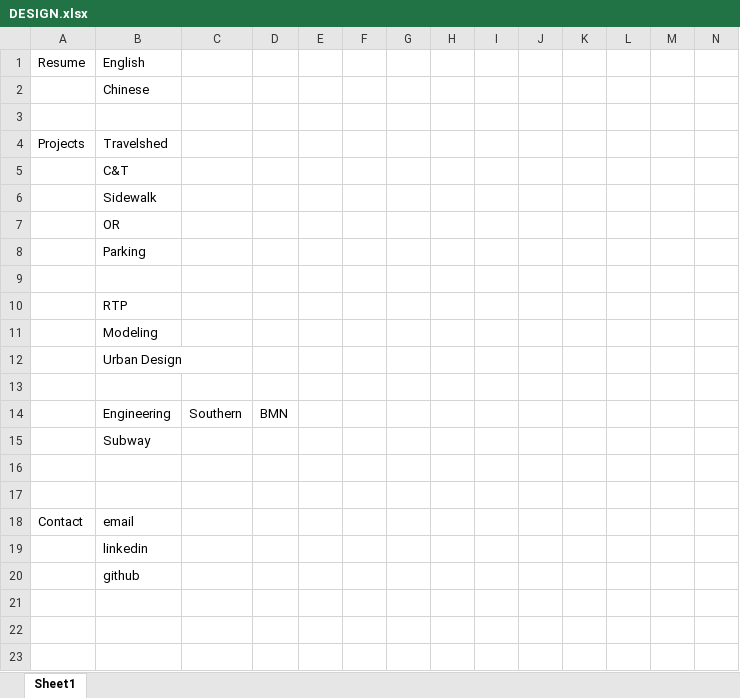
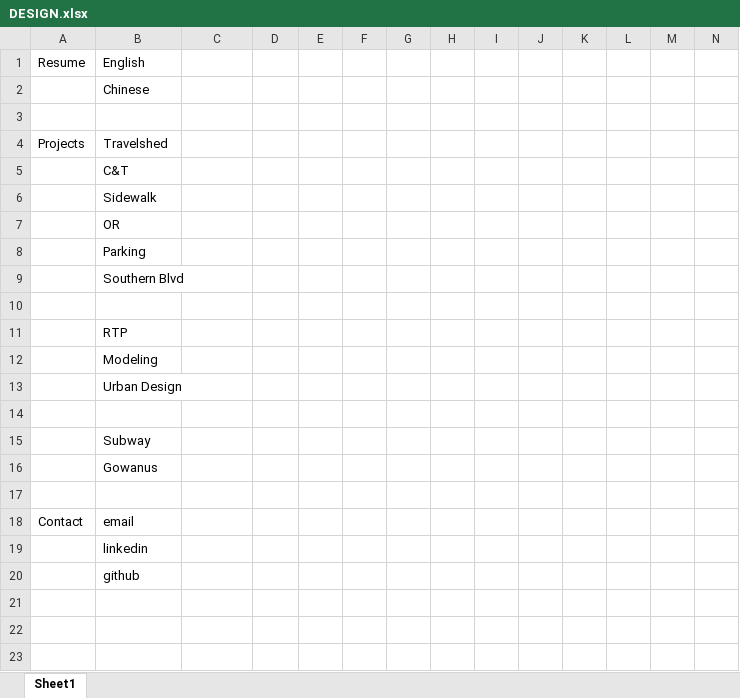
Before and after one commit to mayijun1203/MAYIJUNGH, an Excel workbook: DESIGN.xlsx, sheet Sheet1, drawn as a sheet; only a part is shown; values as stored, in another font and other column widths than the file's, no borders; removed rows and columns are numbered as before the commit, all else as after; rows hold the shown columns only; the diff names each change by its address in the sheet, - before the commit and + after, or states it on an @@ line.

```diff
--- a/DESIGN.xlsx (sheet Sheet1)
+++ b/DESIGN.xlsx (sheet Sheet1)
+row 9:  | Southern Blvd
-row 14:  | Engineering | Southern | BMN
-B16 (English): (empty)
+B16 (English): Gowanus
```
Also changed, not shown: 16 other files.
